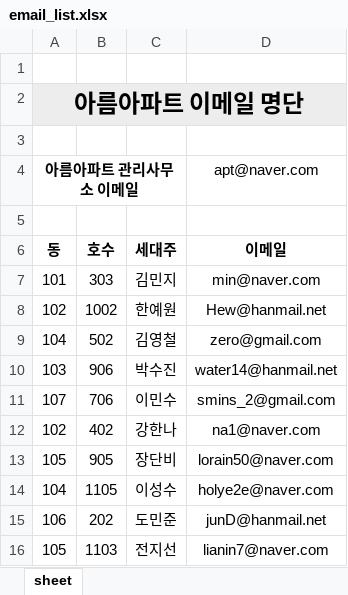
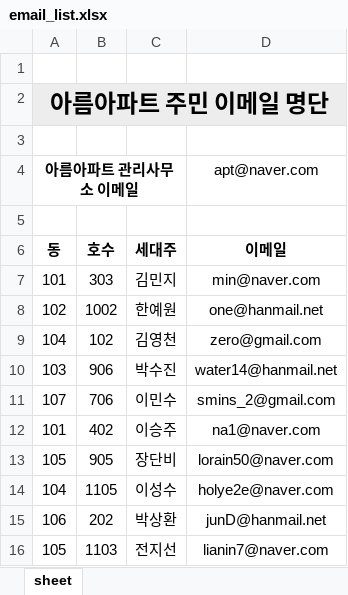
Before and after one commit to 5HARK/NILEapp-static_files, an Excel workbook: email_list.xlsx, sheet sheet, drawn as a sheet; values as stored, in another font and other column widths than the file's, no borders; the diff names each change by its address in the sheet, - before the commit and + after, or states it on an @@ line.

Commit message:
change email_list.xlsx

```diff
--- a/email_list.xlsx (sheet sheet)
+++ b/email_list.xlsx (sheet sheet)
-A2 (동): 아름아파트 이메일 명단
+A2 (동): 아름아파트 주민 이메일 명단
-D8 (이메일): Hew@hanmail.net
+D8 (이메일): one@hanmail.net
-B9 (호수): 502
+B9 (호수): 102
-C9 (세대주): 김영철
+C9 (세대주): 김영천
-A12 (동): 102
+A12 (동): 101
-C12 (세대주): 강한나
+C12 (세대주): 이승주
-C15 (세대주): 도민준
+C15 (세대주): 박상환
```
